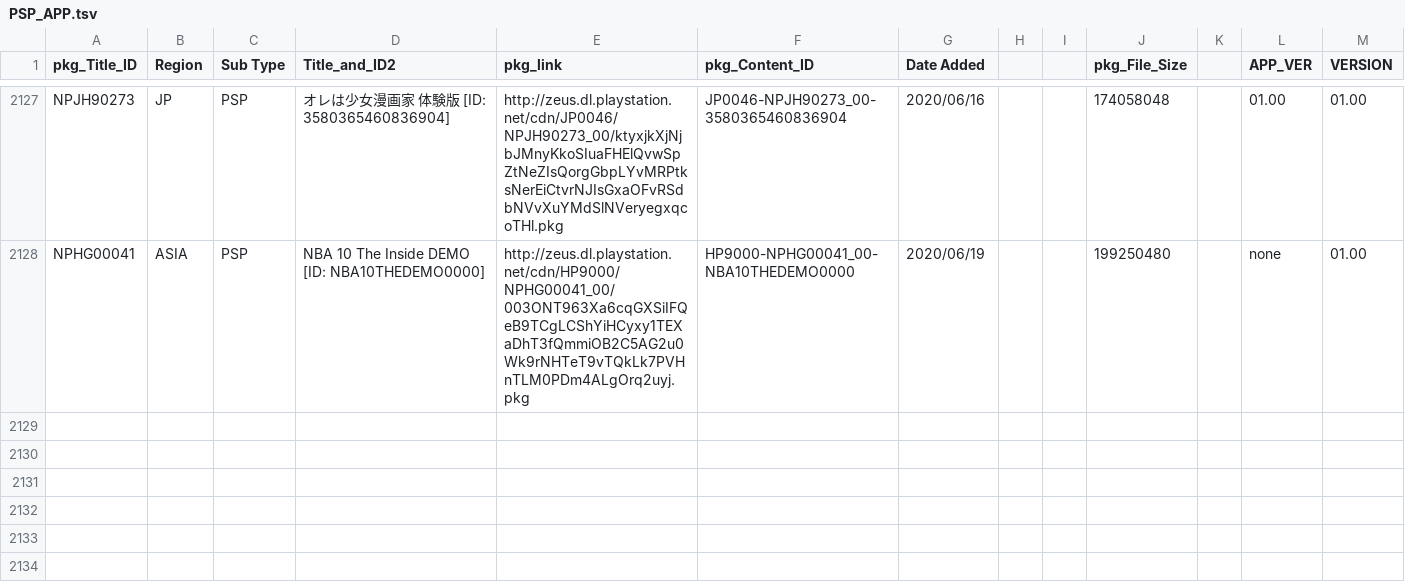
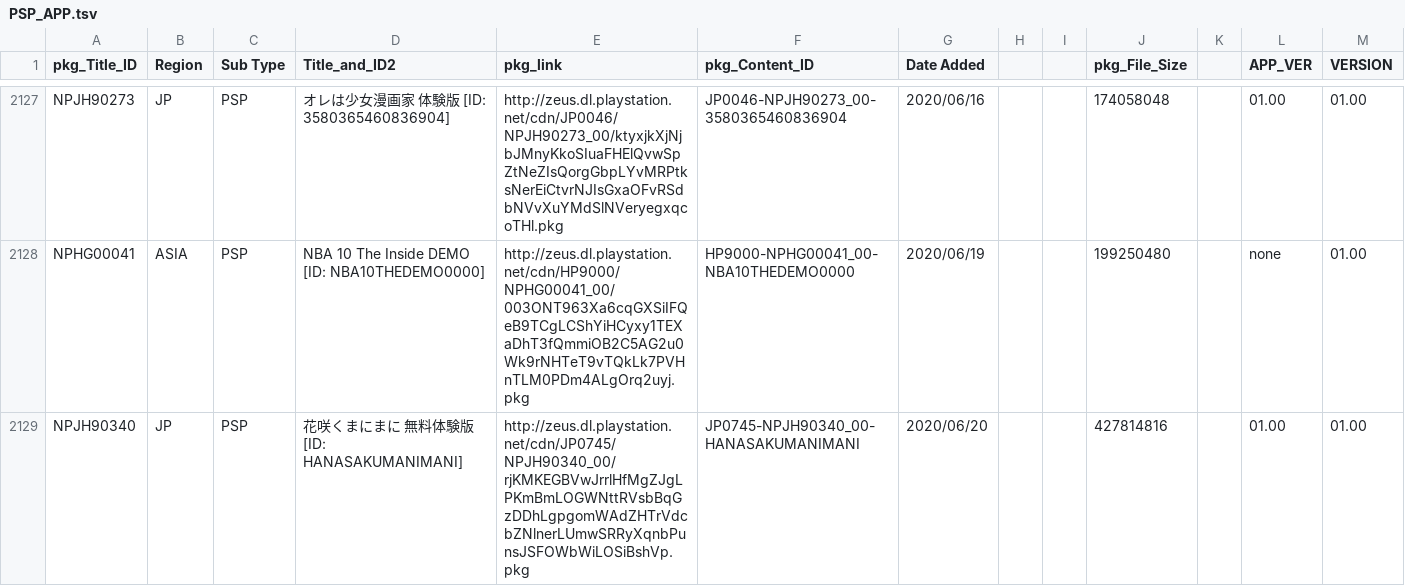
Before and after one commit to 1jtp8sobiu/NPS_JP, a TSV file: rearrange/PSP_APP.tsv, drawn as a sheet; only a part is shown, gaps mark what is left out; the diff names each change by its address in the sheet, - before the commit and + after, or states it on an @@ line.

Commit message:
Update

```diff
--- a/rearrange/PSP_APP.tsv
+++ b/rearrange/PSP_APP.tsv
+row 2129: NPJH90340 | JP | PSP | 花咲くまにまに 無料体験版 [ID: HANASAKUMANIMANI] | http://zeus.dl.playstation.net/cdn/JP0745/NPJH90340_00/rjKMKEGBVwJrrlHfMgZJgLPKmBmLOGWNttRVsbBqGzDDhLgpgomWAdZHTrVdcbZNlnerLUmwSRRyXqnbPunsJSFOWbWiLOSiBshVp.pkg | JP0745-NPJH90340_00-HANASAKUMANIMANI | 2020/06/20 |  |  | 427814816 |  | 01.00 | 01.00
```
